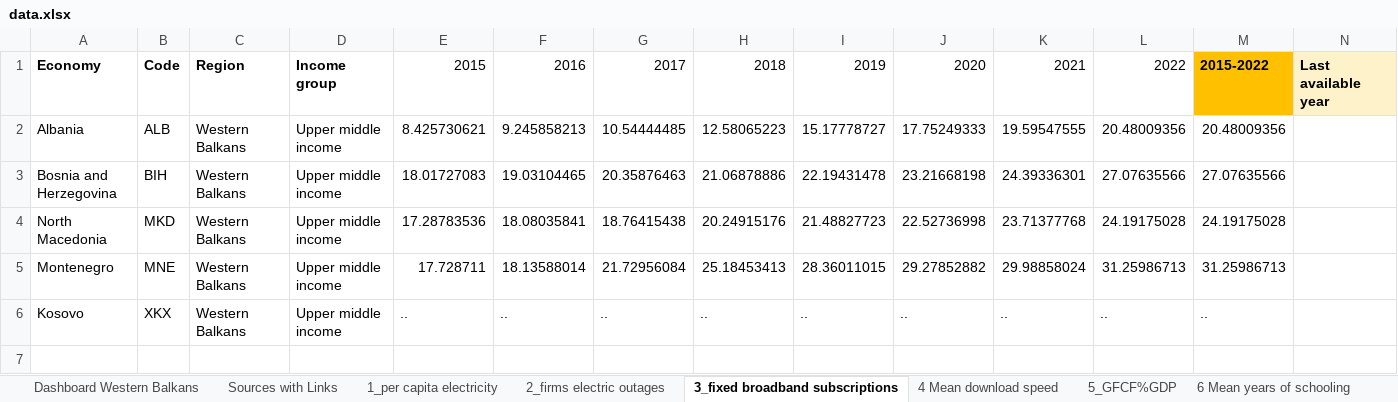
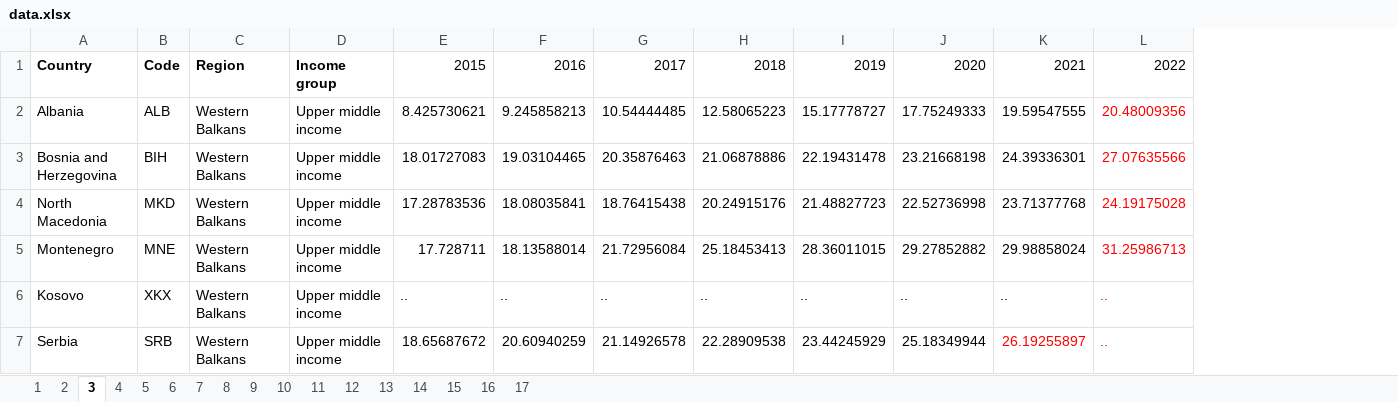
Before and after one commit to digital-economy-solution-navigator/wb-dashboard, an Excel workbook: data/data.xlsx, sheet 3, drawn as a sheet; values as stored, in another font and other column widths than the file's, no borders; removed rows and columns are numbered as before the commit, all else as after; the diff names each change by its address in the sheet, - before the commit and + after, or states it on an @@ line.

```diff
--- a/data/data.xlsx (sheet 3)
+++ b/data/data.xlsx (sheet 3)
-sheet tab: 1_per capita electricity
+sheet tab: 1
-sheet tab: 2_firms electric outages
+sheet tab: 2
-sheet tab: 3_fixed broadband subscriptions
+sheet tab: 3
-sheet tab: 4 Mean download speed
+sheet tab: 4
-sheet tab: 5_GFCF%GDP
+sheet tab: 5
-sheet tab: 6 Mean years of schooling
+sheet tab: 6
-sheet tab: Dashboard Western Balkans
-sheet tab: Sources with Links
-column M, rows 1-6: 2015-2022 | 20.48009356 | 27.07635566 | 24.19175028 | 31.25986713 | ..
-column N, row 1: Last available year
-A1: Economy
+A1: Country
-L2:L6 text colour: black
+L2:L6 text colour: #FF0000
+row 7: Serbia | SRB | Western Balkans | Upper middle income | 18.65687672 | 20.60940259 | 21.14926578 | 22.28909538 | 23.44245929 | 25.18349944 | 26.19255897 | ..
```
Also changed, not shown: sheet 10, sheet 9, sheet 16, sheet 17, sheet 1, sheet 15, 10 more sheets, other sheet tabs, 57 other files.
